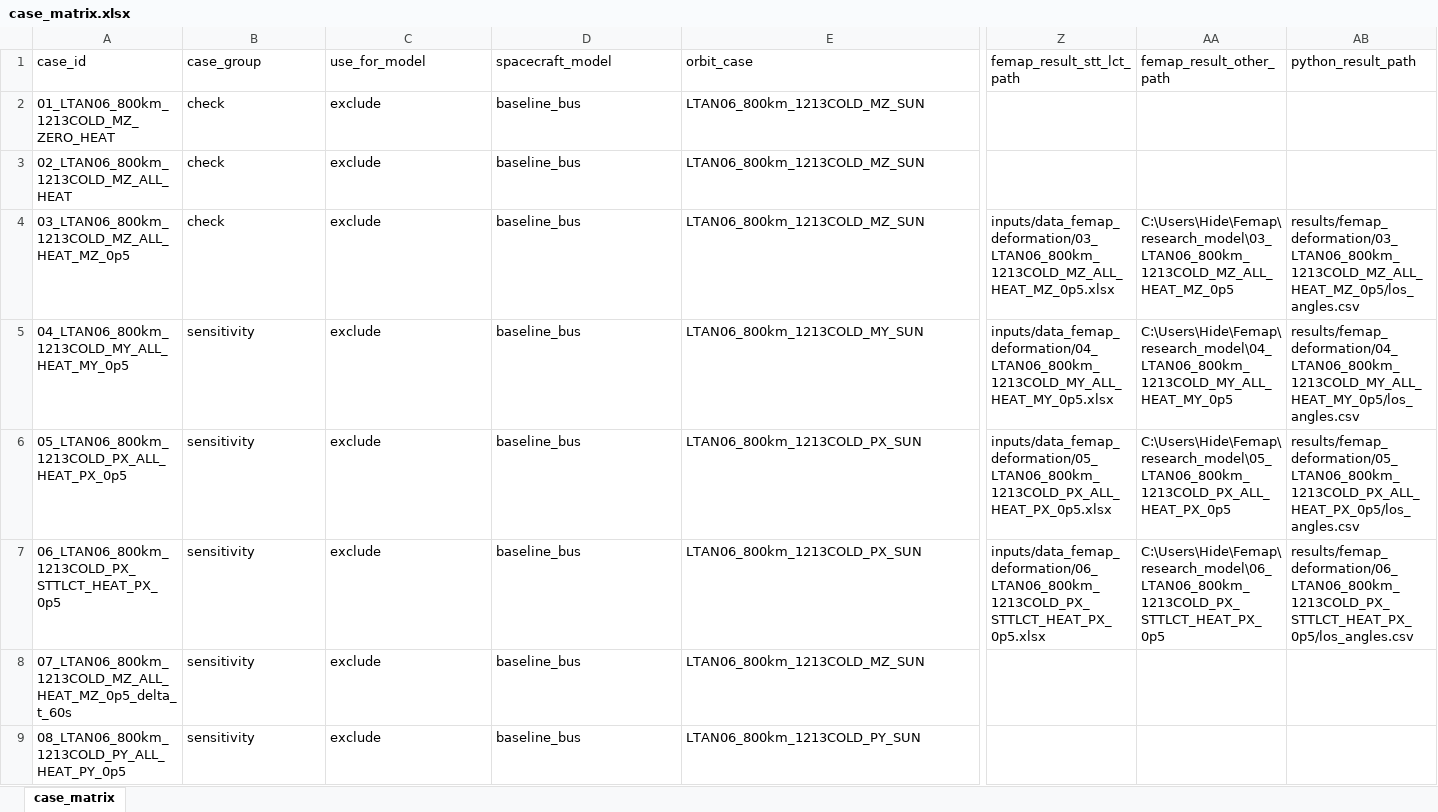
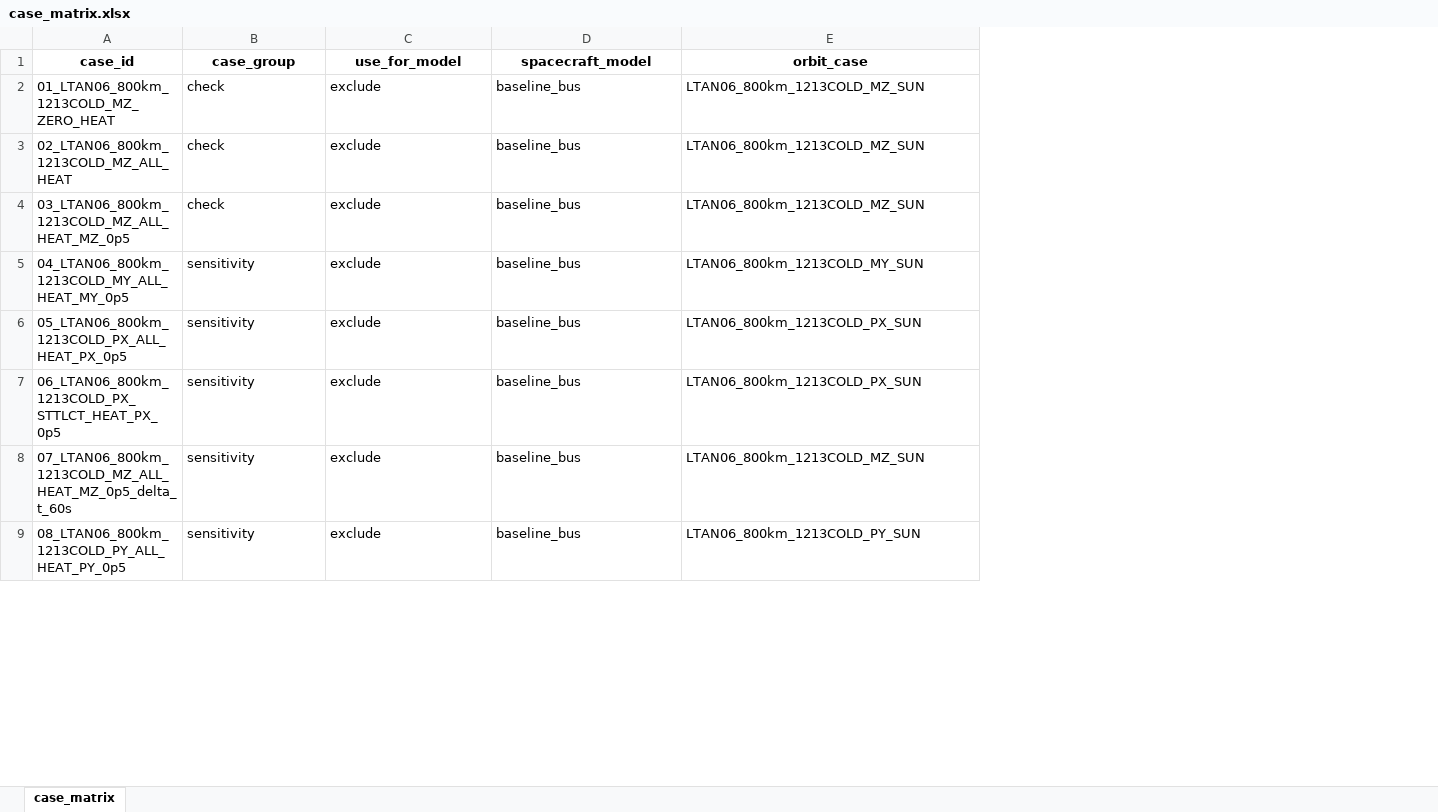
Before and after one commit to Hideki-1029/thermal-deformation-optcomm, an Excel workbook: cases/case_matrix.xlsx, sheet case_matrix, drawn as a sheet; only a part is shown, gaps mark what is left out; values as stored, in another font and other column widths than the file's, no borders; the diff covers the shown part only; the diff names each change by its address in the sheet, - before the commit and + after, or states it on an @@ line.

Commit message:
case matrixの記述ミス AIにcase 25のケースmatrixを書かせたときに、case 04のパスをそのまま個ぴ―してしまった模様。 この問題はcase 25にのみ発生していた case matrixのpath列は廃止（すでにcase_idでフォルダ分け整理する体制が整っているため）
case 25において、LOS Yが158urad周辺で変動。真値と値が適合した。

```diff
--- a/cases/case_matrix.xlsx (sheet case_matrix)
+++ b/cases/case_matrix.xlsx (sheet case_matrix)
-column Z (femap_result_stt_lct_path), rows 4-7: inputs/data_femap_deformation/03_LTAN06_800km_1213COLD_MZ_ALL_HEAT_MZ_0p5.xlsx | inputs/data_femap_deformation/04_LTAN06_800km_1213COLD_MY_ALL_HEAT_MY_0p5.xlsx | inputs/data_femap_deformation/05_LTAN06_800km_1213COLD_PX_ALL_HEAT_PX_0p5.xlsx | inputs/data_femap_deformation/06_LTAN06_800km_1213COLD_PX_STTLCT_HEAT_PX_0p5.xlsx
-column AA (femap_result_other_path), rows 4-7: C:\Users\Hide\Femap\research_model\03_LTAN06_800km_1213COLD_MZ_ALL_HEAT_MZ_0p5 | C:\Users\Hide\Femap\research_model\04_LTAN06_800km_1213COLD_MY_ALL_HEAT_MY_0p5 | C:\Users\Hide\Femap\research_model\05_LTAN06_800km_1213COLD_PX_ALL_HEAT_PX_0p5 | C:\Users\Hide\Femap\research_model\06_LTAN06_800km_1213COLD_PX_STTLCT_HEAT_PX_0p5
-column AB (python_result_path), rows 4-7: results/femap_deformation/03_LTAN06_800km_1213COLD_MZ_ALL_HEAT_MZ_0p5/los_angles.csv | results/femap_deformation/04_LTAN06_800km_1213COLD_MY_ALL_HEAT_MY_0p5/los_angles.csv | results/femap_deformation/05_LTAN06_800km_1213COLD_PX_ALL_HEAT_PX_0p5/los_angles.csv | results/femap_deformation/06_LTAN06_800km_1213COLD_PX_STTLCT_HEAT_PX_0p5/los_angles.csv
@@ A1:E1 bold: off → on, alignment: left → center @@
```
Also changed, not shown: cell formats elsewhere in this sheet, 42 other files.
